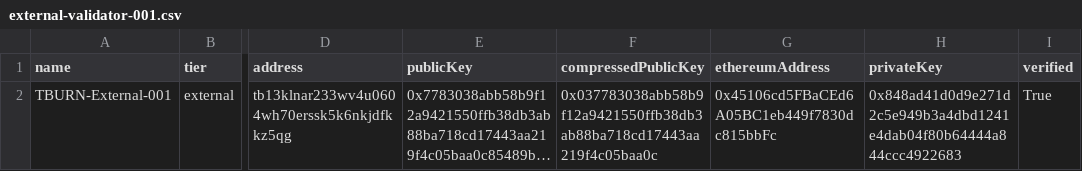
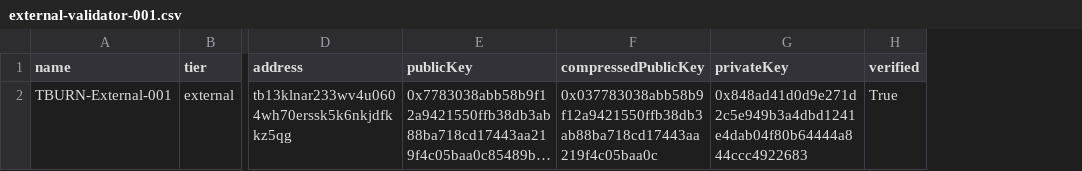
Before and after one commit to trustburn79-droid/TburnChain, a CSV file: public/downloads/external-validator-001.csv, drawn as a sheet; only a part is shown, gaps mark what is left out; long unchanged cells end in …; the diff names each change by its address in the sheet, - before the commit and + after, or states it on an @@ line.

```diff
--- a/public/downloads/external-validator-001.csv
+++ b/public/downloads/external-validator-001.csv
-column G (ethereumAddress), row 2: 0x45106cd5FBaCEd6A05BC1eb449f7830dc815bbFc
```
Also changed, not shown: 3 other files.
